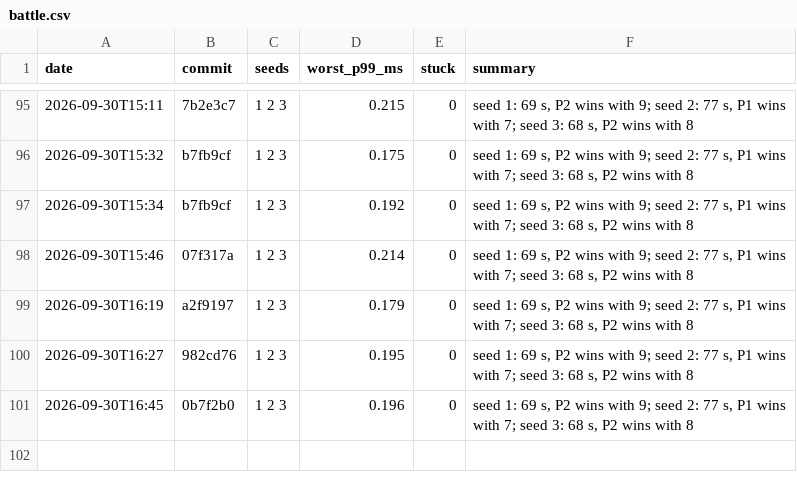
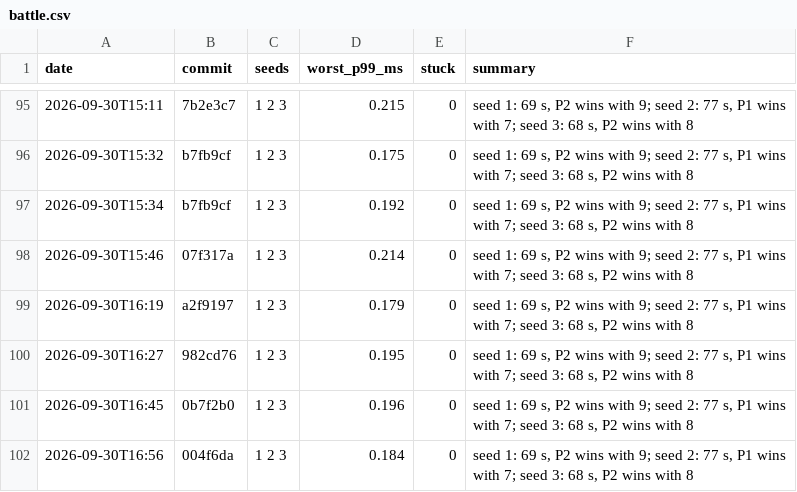
Before and after one commit to DigiMonk73/Empires, a CSV file: docs/metrics/battle.csv, drawn as a sheet; only a part is shown, gaps mark what is left out.

```diff
--- a/docs/metrics/battle.csv
+++ b/docs/metrics/battle.csv
@@ -101 +101,2 @@ date,commit,seeds,worst_p99_ms,stuck,summary
 2026-09-30T16:45,0b7f2b0,1 2 3,0.196,0,"seed 1: 69 s, P2 wins with 9; seed 2: 77 s, P1 wins with 7; seed 3: 68 s, P2 wins with 8"
+2026-09-30T16:56,004f6da,1 2 3,0.184,0,"seed 1: 69 s, P2 wins with 9; seed 2: 77 s, P1 wins with 7; seed 3: 68 s, P2 wins with 8"
```
Also changed, not shown: docs/metrics/ai.csv, docs/metrics/econ.csv, 6 other files.
